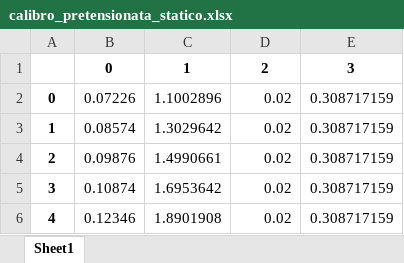
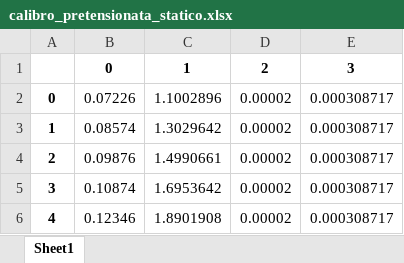
Before and after one commit to trapano-monogamo/laboratorio_molle, an Excel workbook: graphs/calibro_pretensionata_statico.xlsx, sheet Sheet1, drawn as a sheet; values as stored, in another font and other column widths than the file's, no borders; the diff names each change by its address in the sheet, - before the commit and + after, or states it on an @@ line.

```diff
--- a/graphs/calibro_pretensionata_statico.xlsx (sheet Sheet1)
+++ b/graphs/calibro_pretensionata_statico.xlsx (sheet Sheet1)
-D2:D6: 0.02
+D2:D6: 0.00002
-E2:E6: 0.308717159
+E2:E6: 0.000308717
```
Also changed, not shown: graphs/calibro_non-pretensionata_statico.xlsx, graphs/sonar_non-pretensionata_dinamico.xlsx, 10 other files.
